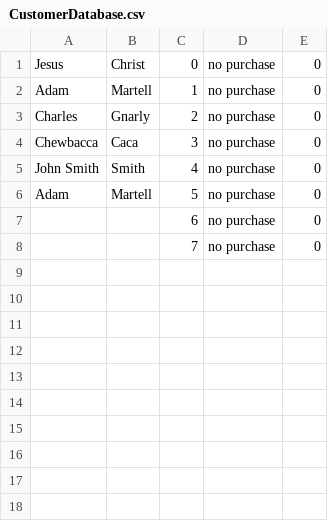
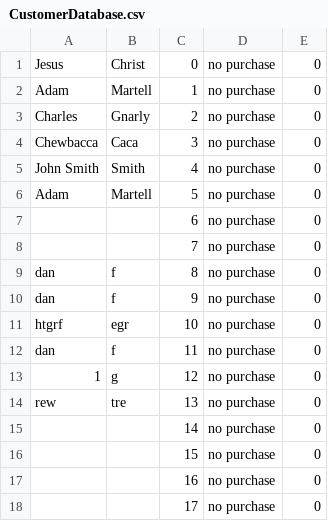
Before and after one commit to danFbach/practiceProblems3, a CSV file: PracticeProblems3/Dealership/CustomerDatabase.csv, drawn as a sheet.

```diff
--- a/PracticeProblems3/Dealership/CustomerDatabase.csv
+++ b/PracticeProblems3/Dealership/CustomerDatabase.csv
@@ -8 +8,11 @@ Adam,Martell,5,no purchase,0
 ,,7,no purchase,0
+dan,f,8,no purchase,0
+dan,f,9,no purchase,0
+htgrf,egr,10,no purchase,0
+dan,f,11,no purchase,0
+1,g,12,no purchase,0
+rew,tre,13,no purchase,0
+,,14,no purchase,0
+,,15,no purchase,0
+,,16,no purchase,0
+,,17,no purchase,0
```
Also changed, not shown: 7 other files.
